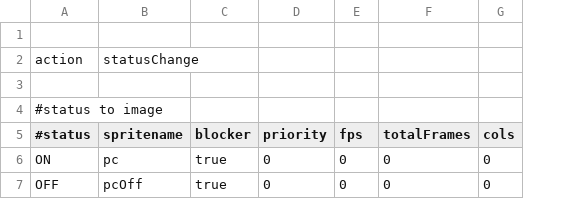
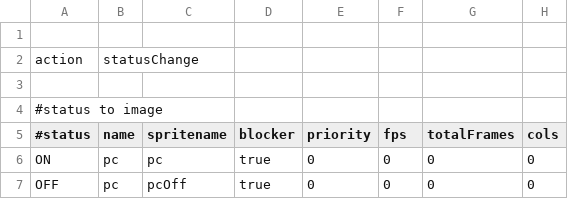
Before and after one commit to WolfgangBischoff/Progress, a CSV file: src/res/actorData/pc.csv, drawn as a sheet; only a part is shown; addresses are those after the commit; the diff names each change by its address in the sheet, - before the commit and + after, or states it on an @@ line.

```diff
--- a/src/res/actorData/pc.csv
+++ b/src/res/actorData/pc.csv
+column B (name), row 2: statusChange; rows 6-7: pc | pc
-C2 (spritename): statusChange
+C2 (spritename): (empty)
```
Also changed, not shown: src/res/actorData/hedgehog.csv, src/res/level/test.csv, 12 other files.
